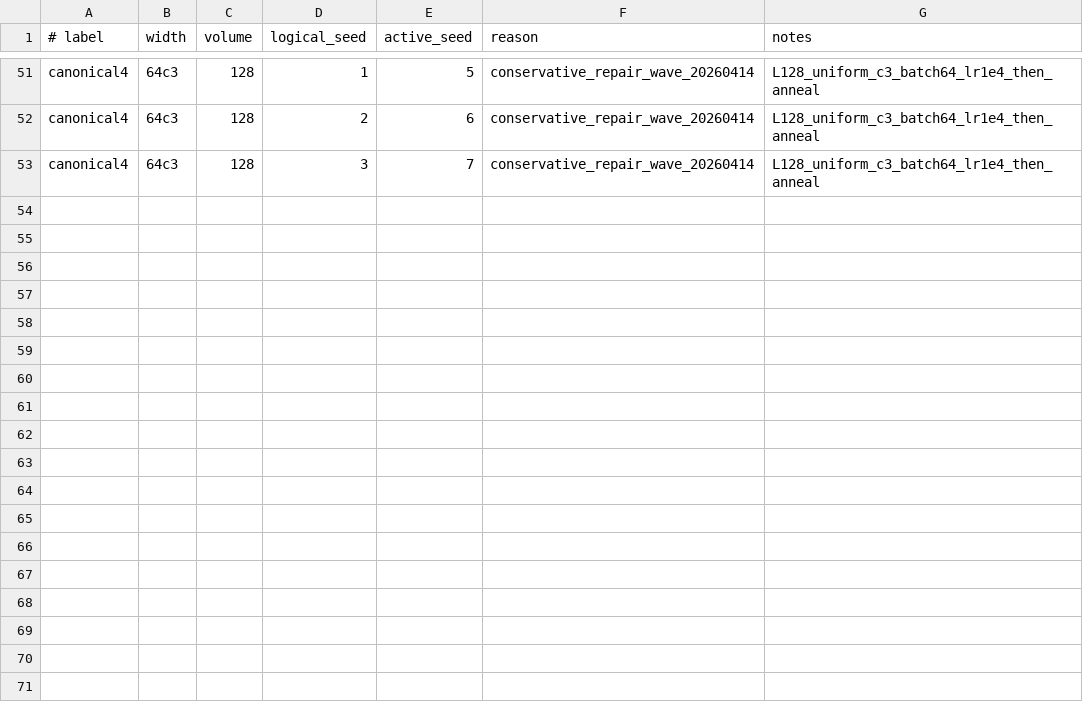
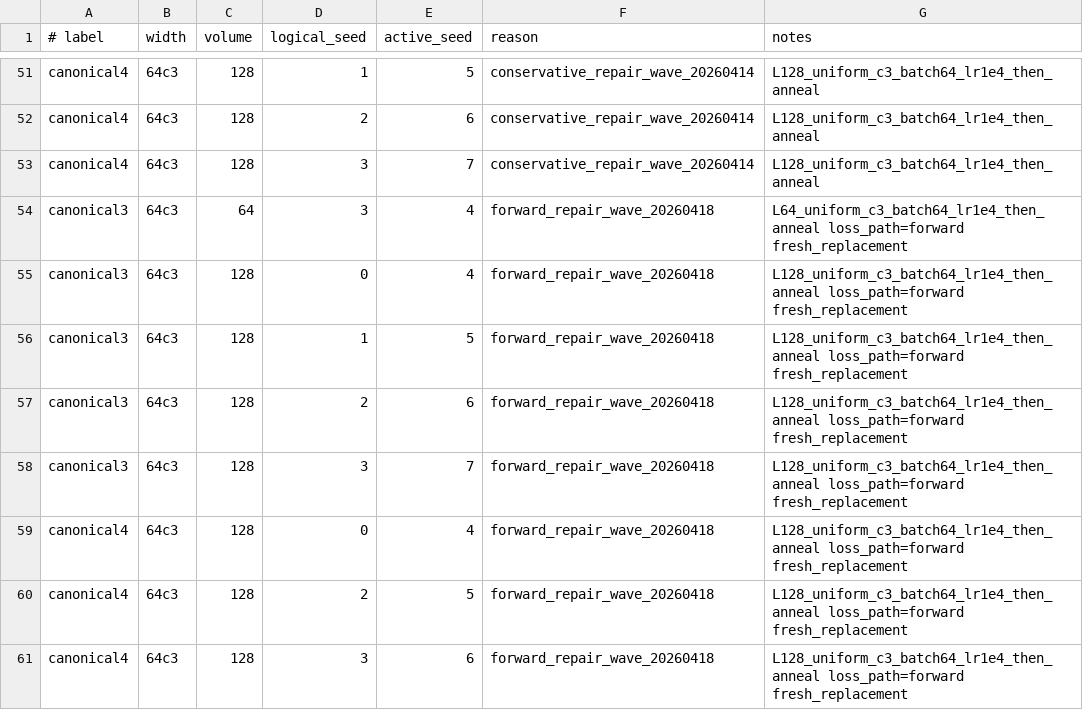
Before and after one commit to orginos/jaxQFT, a TSV file: configs/phi4/paper-2/canonical-point-scan/replacement_seeds.tsv, drawn as a sheet; only a part is shown, gaps mark what is left out; the diff names each change by its address in the sheet, - before the commit and + after, or states it on an @@ line.

Commit message:
Submit forward w64c3 repair bundles

```diff
--- a/configs/phi4/paper-2/canonical-point-scan/replacement_seeds.tsv
+++ b/configs/phi4/paper-2/canonical-point-scan/replacement_seeds.tsv
+row 54: canonical3 | 64c3 | 64 | 3 | 4 | forward_repair_wave_20260418 | L64_uniform_c3_batch64_lr1e4_then_anneal loss_path=forward fresh_replacement
+row 55: canonical3 | 64c3 | 128 | 0 | 4 | forward_repair_wave_20260418 | L128_uniform_c3_batch64_lr1e4_then_anneal loss_path=forward fresh_replacement
+row 56: canonical3 | 64c3 | 128 | 1 | 5 | forward_repair_wave_20260418 | L128_uniform_c3_batch64_lr1e4_then_anneal loss_path=forward fresh_replacement
+row 57: canonical3 | 64c3 | 128 | 2 | 6 | forward_repair_wave_20260418 | L128_uniform_c3_batch64_lr1e4_then_anneal loss_path=forward fresh_replacement
+row 58: canonical3 | 64c3 | 128 | 3 | 7 | forward_repair_wave_20260418 | L128_uniform_c3_batch64_lr1e4_then_anneal loss_path=forward fresh_replacement
+row 59: canonical4 | 64c3 | 128 | 0 | 4 | forward_repair_wave_20260418 | L128_uniform_c3_batch64_lr1e4_then_anneal loss_path=forward fresh_replacement
+row 60: canonical4 | 64c3 | 128 | 2 | 5 | forward_repair_wave_20260418 | L128_uniform_c3_batch64_lr1e4_then_anneal loss_path=forward fresh_replacement
+row 61: canonical4 | 64c3 | 128 | 3 | 6 | forward_repair_wave_20260418 | L128_uniform_c3_batch64_lr1e4_then_anneal loss_path=forward fresh_replacement
```
Also changed, not shown: 4 other files.
